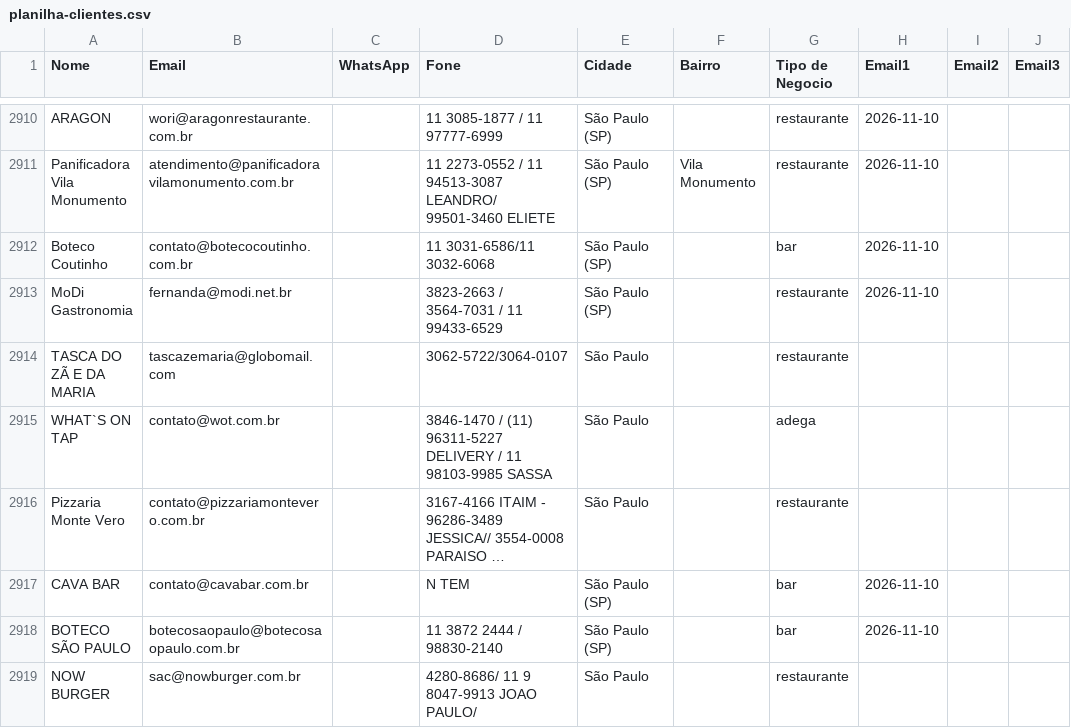
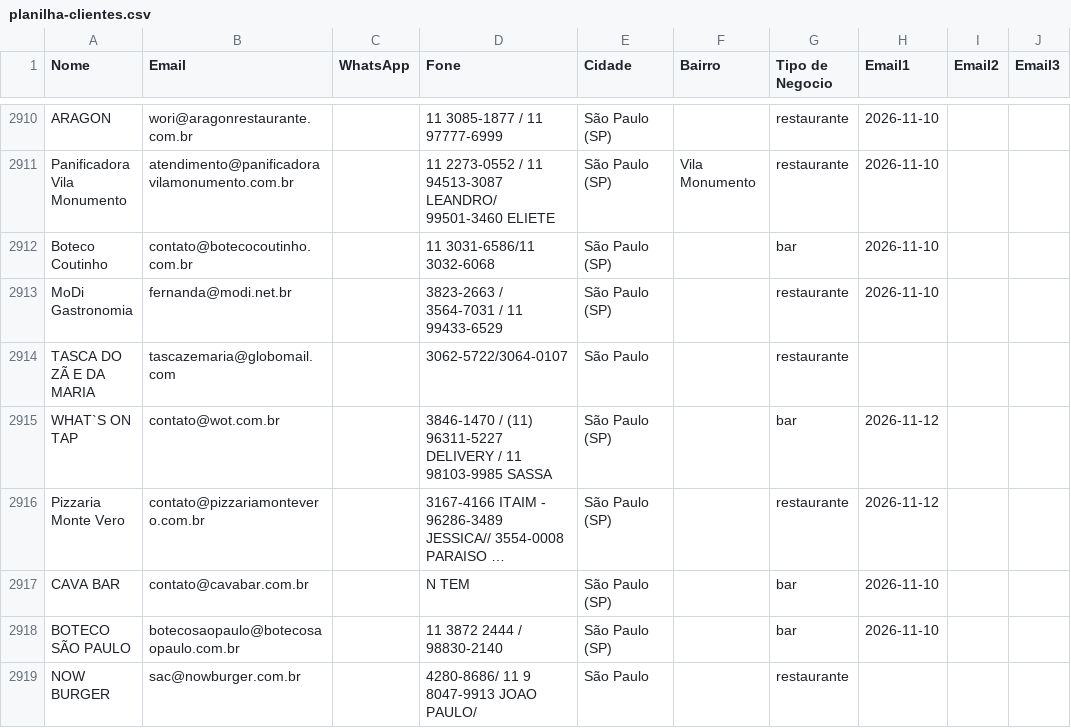
Before and after one commit to gustavorotatori-svg/Pindorama, a CSV file: planilha-clientes.csv, drawn as a sheet; only a part is shown, gaps mark what is left out; long unchanged cells end in …; the diff covers the shown part only; the diff names each change by its address in the sheet, - before the commit and + after, or states it on an @@ line.

```diff
--- a/planilha-clientes.csv
+++ b/planilha-clientes.csv
-E2915:E2916 (Cidade): São Paulo
+E2915:E2916 (Cidade): São Paulo (SP)
-G2915 (Tipo de Negocio): adega
+G2915 (Tipo de Negocio): bar
-H2915:H2916 (Email1): (empty)
+H2915:H2916 (Email1): 2026-11-12
```
Also changed, not shown: 19 edited cells elsewhere in this file, 2 other files.
